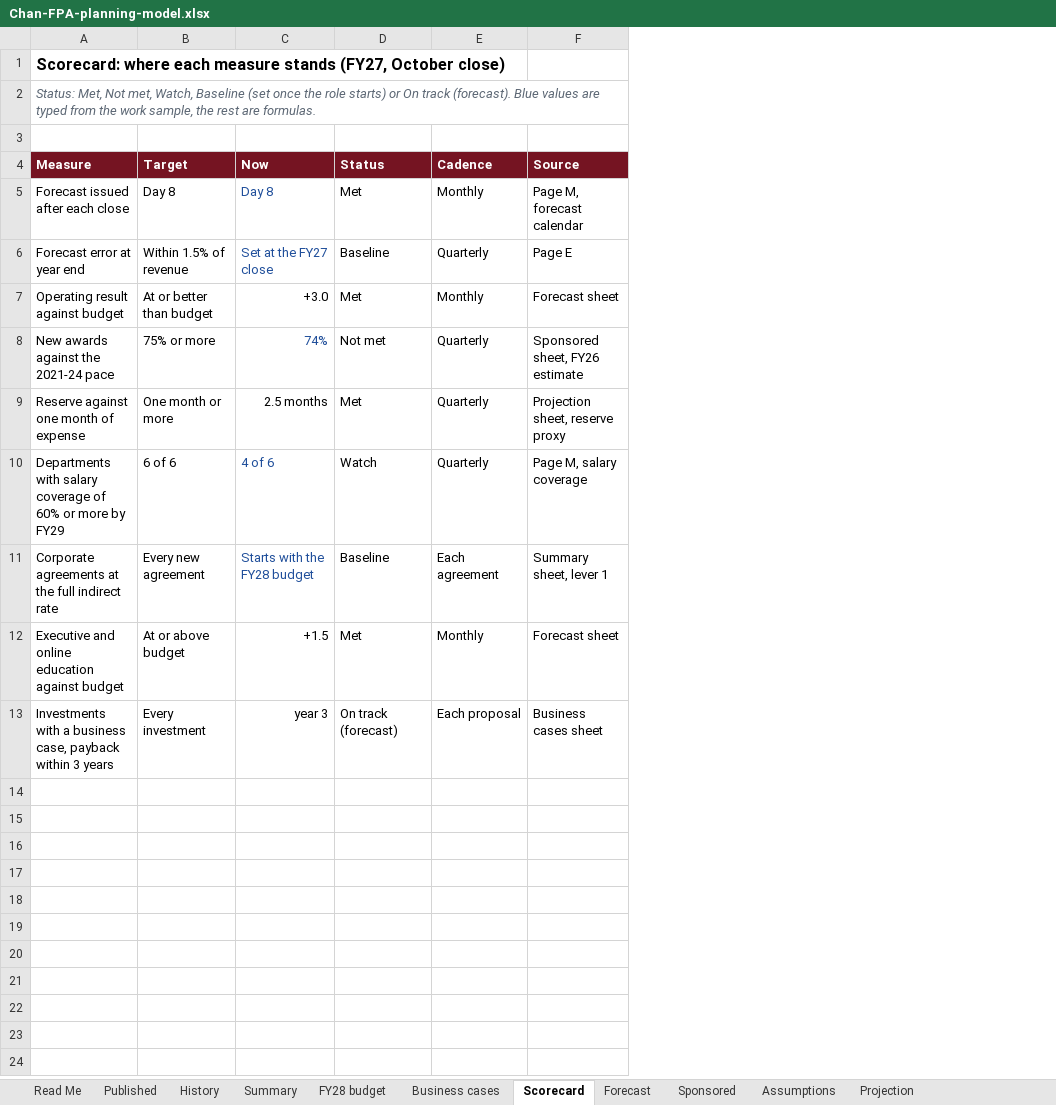
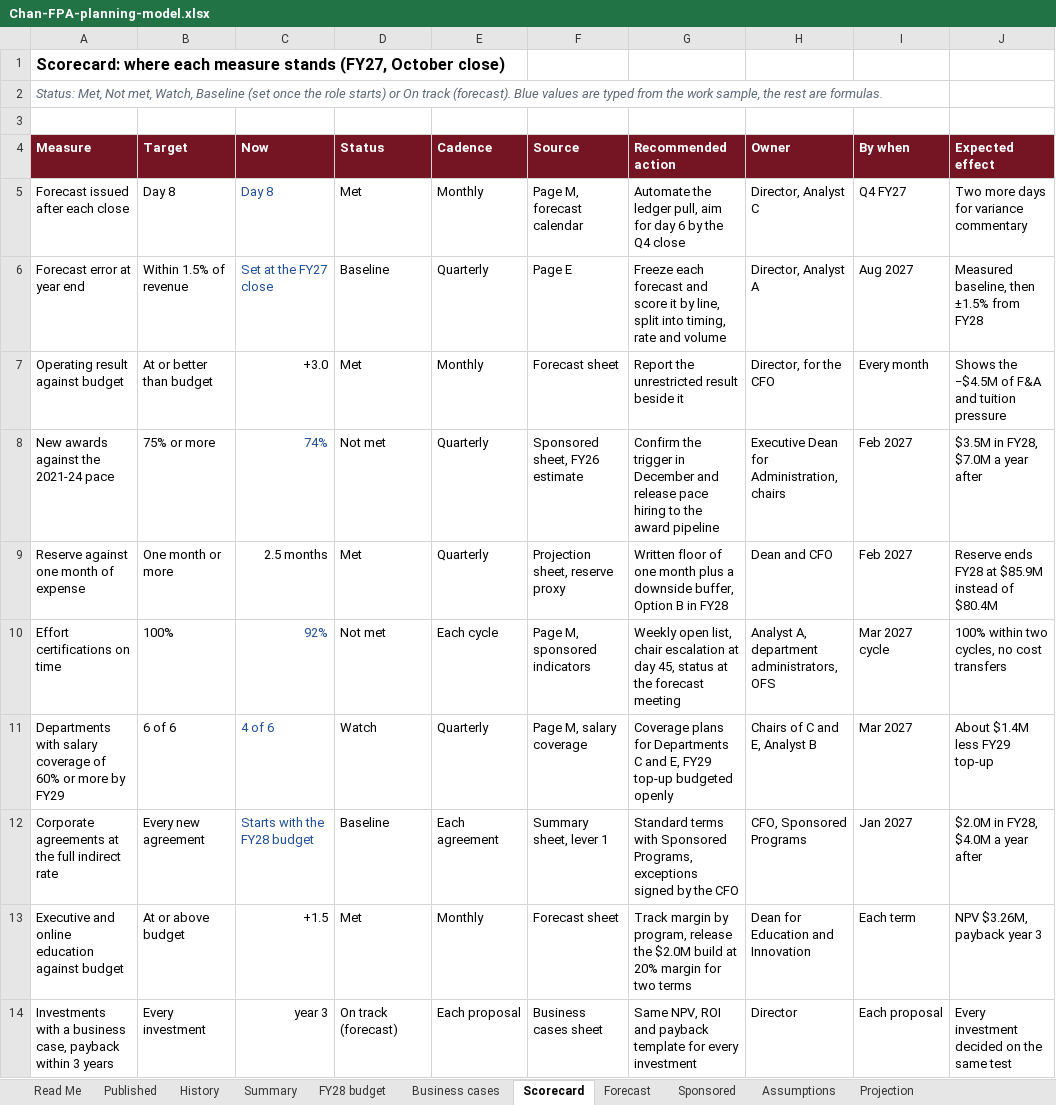
Before and after one commit to Narissa-PgM/CHAN_FIN, an Excel workbook: Chan-FPA-planning-model.xlsx, sheet Scorecard, drawn as a sheet; values as stored, in another font and other column widths than the file's, no borders; the diff names each change by its address in the sheet, - before the commit and + after, or states it on an @@ line.

```diff
--- a/Chan-FPA-planning-model.xlsx (sheet Scorecard)
+++ b/Chan-FPA-planning-model.xlsx (sheet Scorecard)
+column G (Recommended action), rows 5-9: Automate the ledger pull, aim for day 6 by the Q4 close | Freeze each forecast and score it by line, split into timing, rate and volume | Report the unrestricted result beside it | Confirm the trigger in December and release pace hiring to the award pipeline | Written floor of one month plus a downside buffer, Option B in FY28; rows 11-14: Coverage plans for Departments C and E, FY29 top-up budgeted openly | Standard terms with Sponsored Programs, exceptions signed by the CFO | Track margin by program, release the $2.0M build at 20% margin for two terms | Same NPV, ROI and payback template for every investment
+column H (Owner), rows 5-9: Director, Analyst C | Director, Analyst A | Director, for the CFO | Executive Dean for Administration, chairs | Dean and CFO; rows 11-14: Chairs of C and E, Analyst B | CFO, Sponsored Programs | Dean for Education and Innovation | Director
+column I (By when), rows 5-9: Q4 FY27 | Aug 2027 | Every month | Feb 2027 | Feb 2027; rows 11-14: Mar 2027 | Jan 2027 | Each term | Each proposal
+column J (Expected effect), rows 5-9: Two more days for variance commentary | Measured baseline, then ±1.5% from FY28 | Shows the −$4.5M of F&A and tuition pressure | $3.5M in FY28, $7.0M a year after | Reserve ends FY28 at $85.9M instead of $80.4M; rows 11-14: About $1.4M less FY29 top-up | $2.0M in FY28, $4.0M a year after | NPV $3.26M, payback year 3 | Every investment decided on the same test
+row 10: Effort certifications on time | 100% | 92% | Not met | Each cycle | Page M, sponsored indicators | Weekly open list, chair escalation at day 45, status at the forecast meeting | Analyst A, department administrators, OFS | Mar 2027 cycle | 100% within two cycles, no cost transfers
```
Also changed, not shown: formulas that keep their value, 1 other file.
